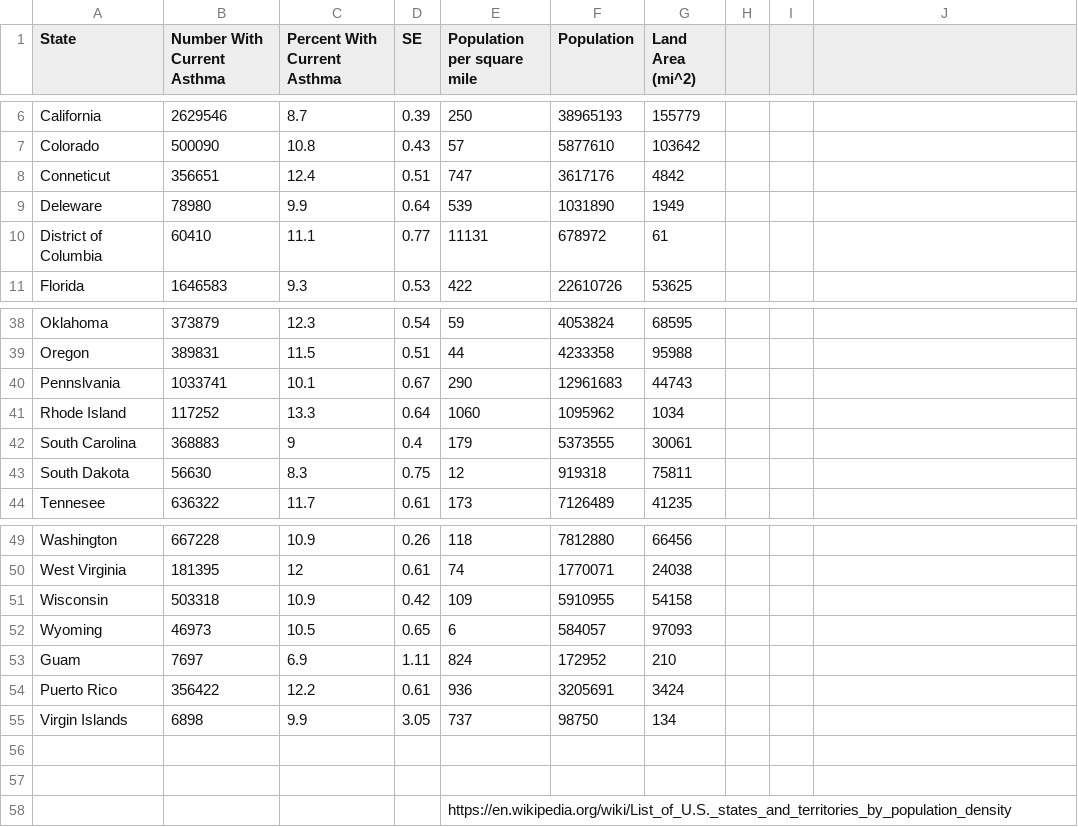
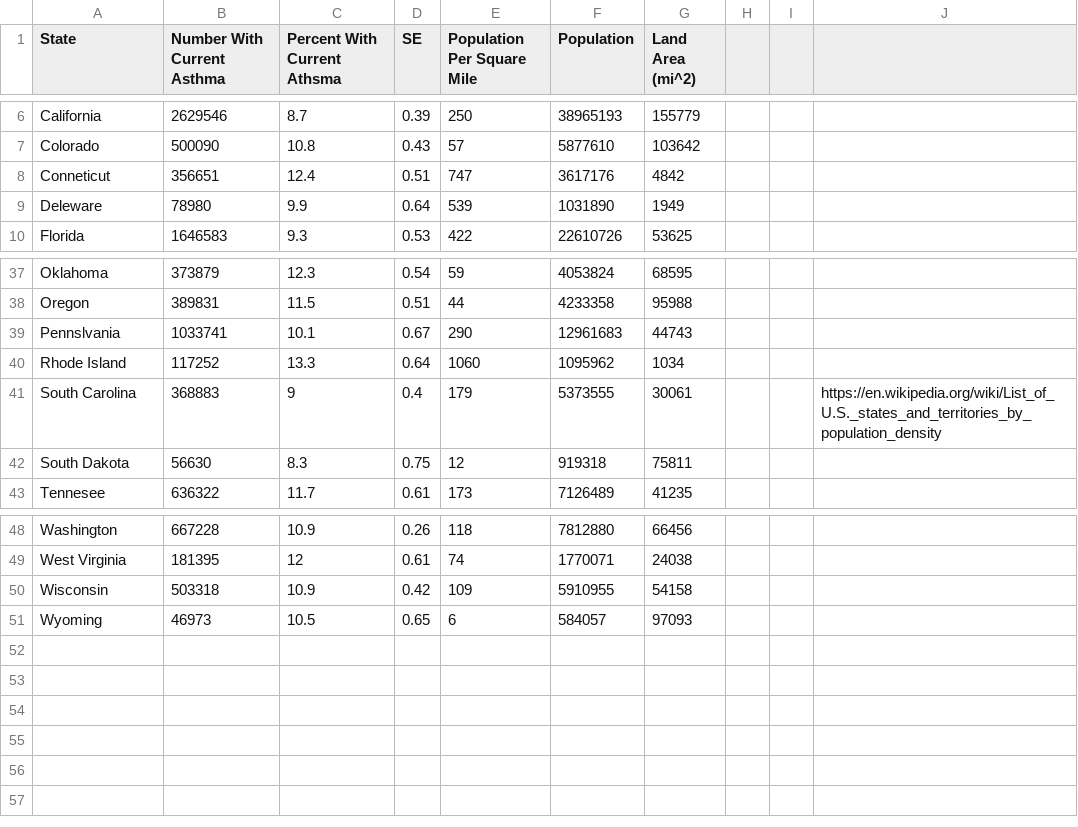
Before and after one commit to savannahatch1-ops/BIOL3070-Hatch2, a CSV file: Comp Bio Data - Population Density.csv, drawn as a sheet; only a part is shown, gaps mark what is left out; removed rows and columns are numbered as before the commit, all else as after; the diff names each change by its address in the sheet, - before the commit and + after, or states it on an @@ line.

```diff
--- a/Comp Bio Data - Population Density.csv
+++ b/Comp Bio Data - Population Density.csv
-C1: Percent With Current Asthma
+C1: Percent With Current Athsma
-E1: Population per square mile
+E1: Population Per Square Mile
-row 10: District of Columbia | 60410 | 11.1 | 0.77 | 11131 | 678972 | 61
-J41: (empty)
+J41: https://en.wikipedia.org/wiki/List_of_U.S._states_and_territories_by_population_density
-row 53: Guam | 7697 | 6.9 | 1.11 | 824 | 172952 | 210
-row 54: Puerto Rico | 356422 | 12.2 | 0.61 | 936 | 3205691 | 3424
-row 55: Virgin Islands | 6898 | 9.9 | 3.05 | 737 | 98750 | 134
-row 56: (empty)
-row 57: (empty)
-row 58:  |  |  |  | https://en.wikipedia.org/wiki/List_of_U.S._states_and_territories_by_population_density
```
Also changed, not shown: Comp Bio Data - Population Density (1).csv, 5 other files.
